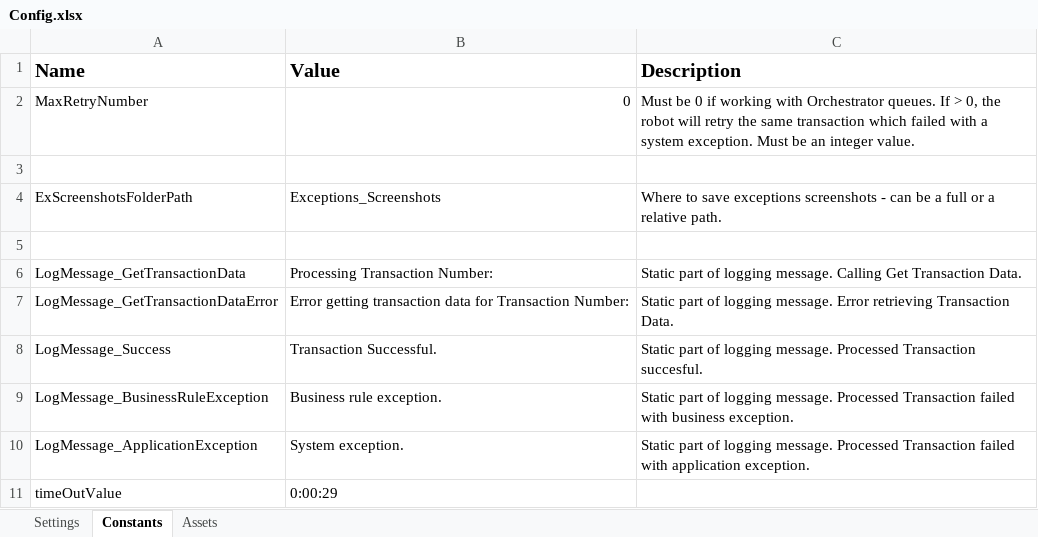
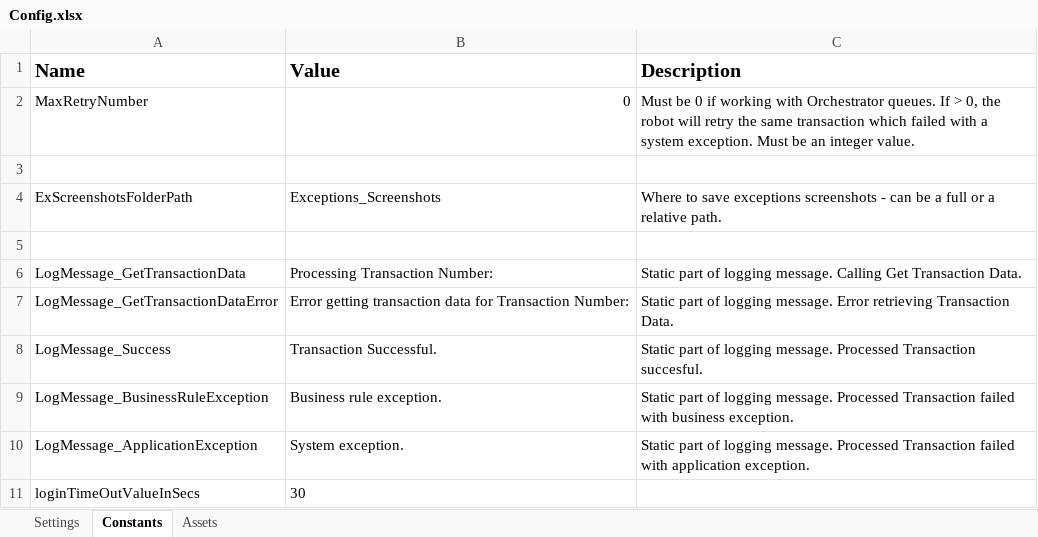
Before and after one commit to IJBardales/uipath_t05_AcmeSystemsWI5, an Excel workbook: Data/Config.xlsx, sheet Constants, drawn as a sheet; values as stored, in another font and other column widths than the file's, no borders; removed rows and columns are numbered as before the commit, all else as after; the diff names each change by its address in the sheet, - before the commit and + after, or states it on an @@ line.

```diff
--- a/Data/Config.xlsx (sheet Constants)
+++ b/Data/Config.xlsx (sheet Constants)
-row 11: timeOutValue | 0:00:29
+row 11: loginTimeOutValueInSecs | 30
```
Also changed, not shown: sheet Settings, 12 other files.
